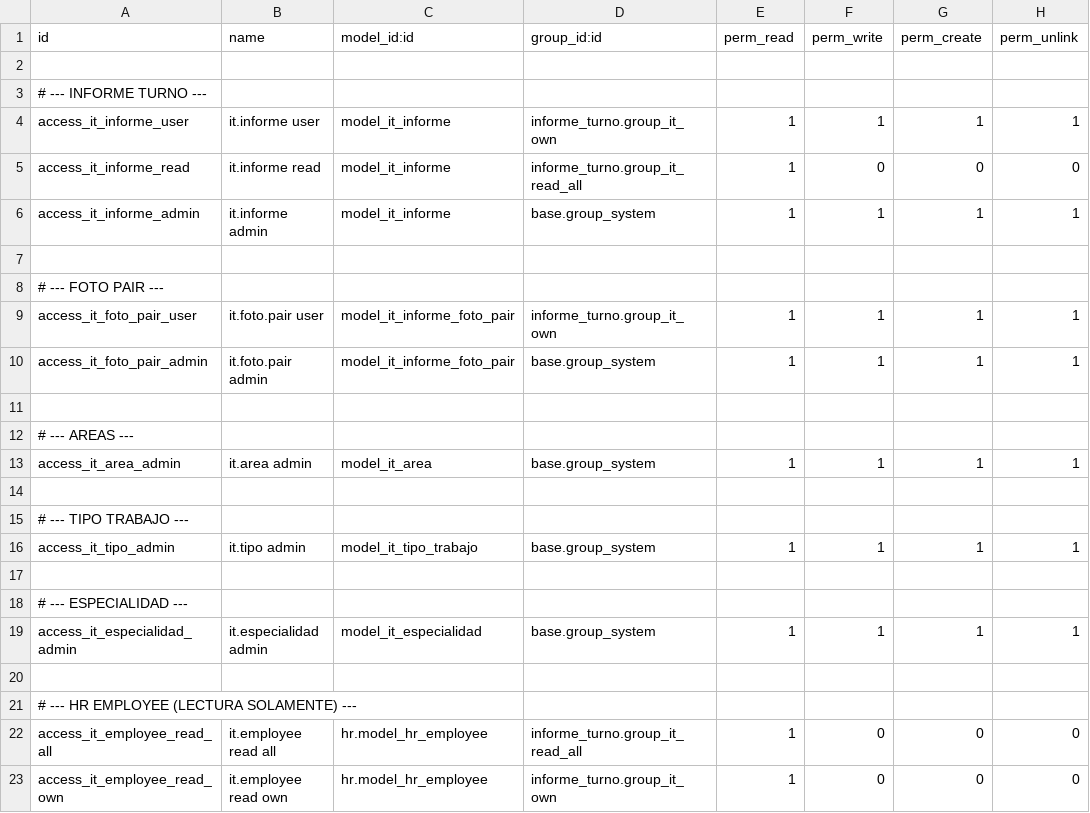
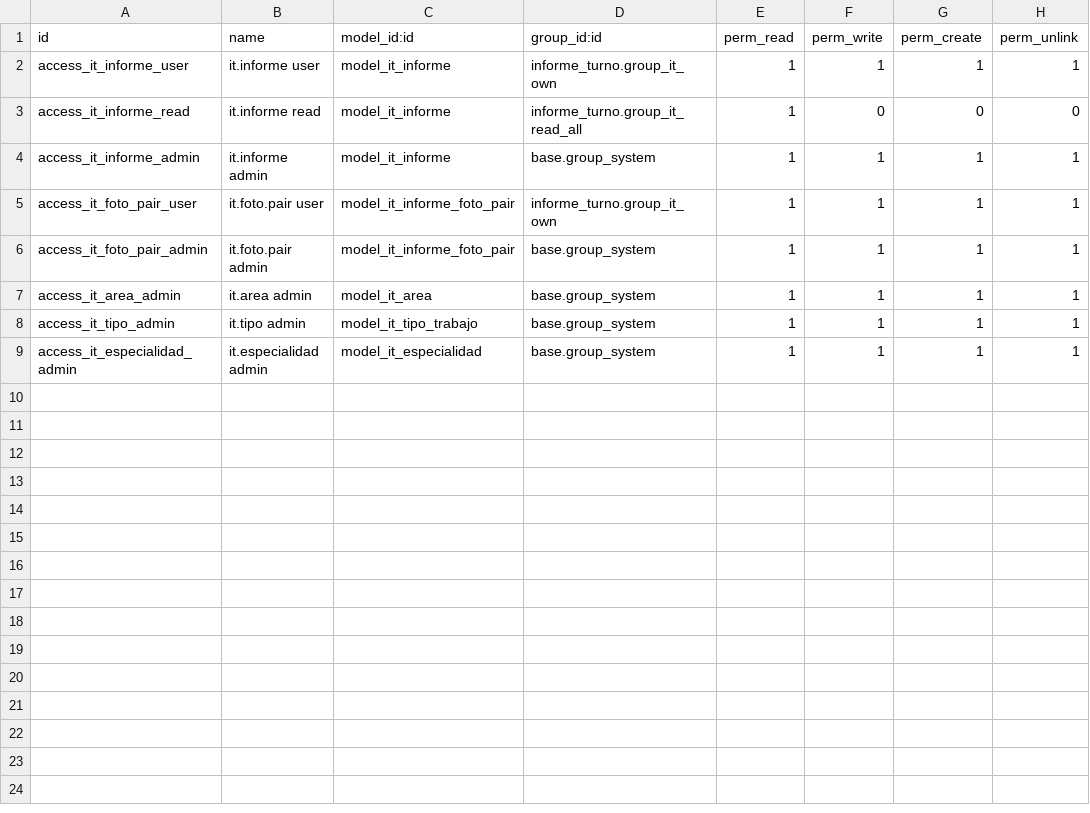
Before and after one commit to lbadilla2021/odoo_informe_turno, a CSV file: security/ir.model.access.csv, drawn as a sheet.

Commit message:
Update security access rules

```diff
--- a/security/ir.model.access.csv
+++ b/security/ir.model.access.csv
@@ -1,4 +1,2 @@
 id,name,model_id:id,group_id:id,perm_read,perm_write,perm_create,perm_unlink
-
-# --- INFORME TURNO ---
 access_it_informe_user,it.informe user,model_it_informe,informe_turno.group_it_own,1,1,1,1
@@ -6,18 +4,6 @@ access_it_informe_read,it.informe read,model_it_informe,informe_turno.group_it_r
 access_it_informe_admin,it.informe admin,model_it_informe,base.group_system,1,1,1,1
-
-# --- FOTO PAIR ---
 access_it_foto_pair_user,it.foto.pair user,model_it_informe_foto_pair,informe_turno.group_it_own,1,1,1,1
 access_it_foto_pair_admin,it.foto.pair admin,model_it_informe_foto_pair,base.group_system,1,1,1,1
-
-# --- AREAS ---
 access_it_area_admin,it.area admin,model_it_area,base.group_system,1,1,1,1
-
-# --- TIPO TRABAJO ---
 access_it_tipo_admin,it.tipo admin,model_it_tipo_trabajo,base.group_system,1,1,1,1
-
-# --- ESPECIALIDAD ---
 access_it_especialidad_admin,it.especialidad admin,model_it_especialidad,base.group_system,1,1,1,1
-
-# --- HR EMPLOYEE (LECTURA SOLAMENTE) ---
-access_it_employee_read_all,it.employee read all,hr.model_hr_employee,informe_turno.group_it_read_all,1,0,0,0
-access_it_employee_read_own,it.employee read own,hr.model_hr_employee,informe_turno.group_it_own,1,0,0,0
```
